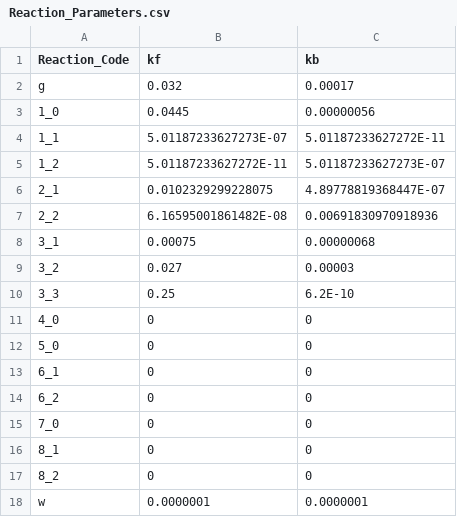
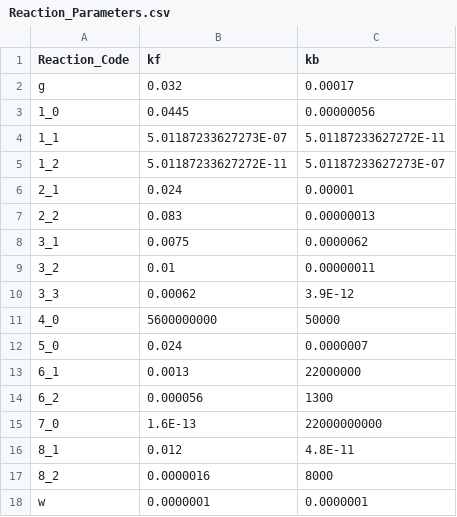
Before and after one commit to Coffee-Powered-Scientist/Model_Projects_R, a CSV file: Micro_Greens/v.1/v.1.3/Reaction_Parameters.csv, drawn as a sheet.

Commit message:
Finished parameterizing model with kf and kb values, now need to calculate starting solution concentrations for influent solution.

```diff
--- a/Micro_Greens/v.1/v.1.3/Reaction_Parameters.csv
+++ b/Micro_Greens/v.1/v.1.3/Reaction_Parameters.csv
@@ -5,14 +5,14 @@ g,0.032,0.00017
 1_2,5.01187233627272E-11,5.01187233627273E-07
-2_1,0.0102329299228075,4.89778819368447E-07
-2_2,6.16595001861482E-08,0.00691830970918936
-3_1,0.00075,0.00000068
-3_2,0.027,0.00003
-3_3,0.25,6.2E-10
-4_0,0,0
-5_0,0,0
-6_1,0,0
-6_2,0,0
-7_0,0,0
-8_1,0,0
-8_2,0,0
+2_1,0.024,0.00001
+2_2,0.083,0.00000013
+3_1,0.0075,0.0000062
+3_2,0.01,0.00000011
+3_3,0.00062,3.9E-12
+4_0,5600000000,50000
+5_0,0.024,0.0000007
+6_1,0.0013,22000000
+6_2,0.000056,1300
+7_0,1.6E-13,22000000000
+8_1,0.012,4.8E-11
+8_2,0.0000016,8000
 w,0.0000001,0.0000001
```
Also changed, not shown: Micro_Greens/v.1/v.1.3/Chemical_Nom.csv, 2 other files.
